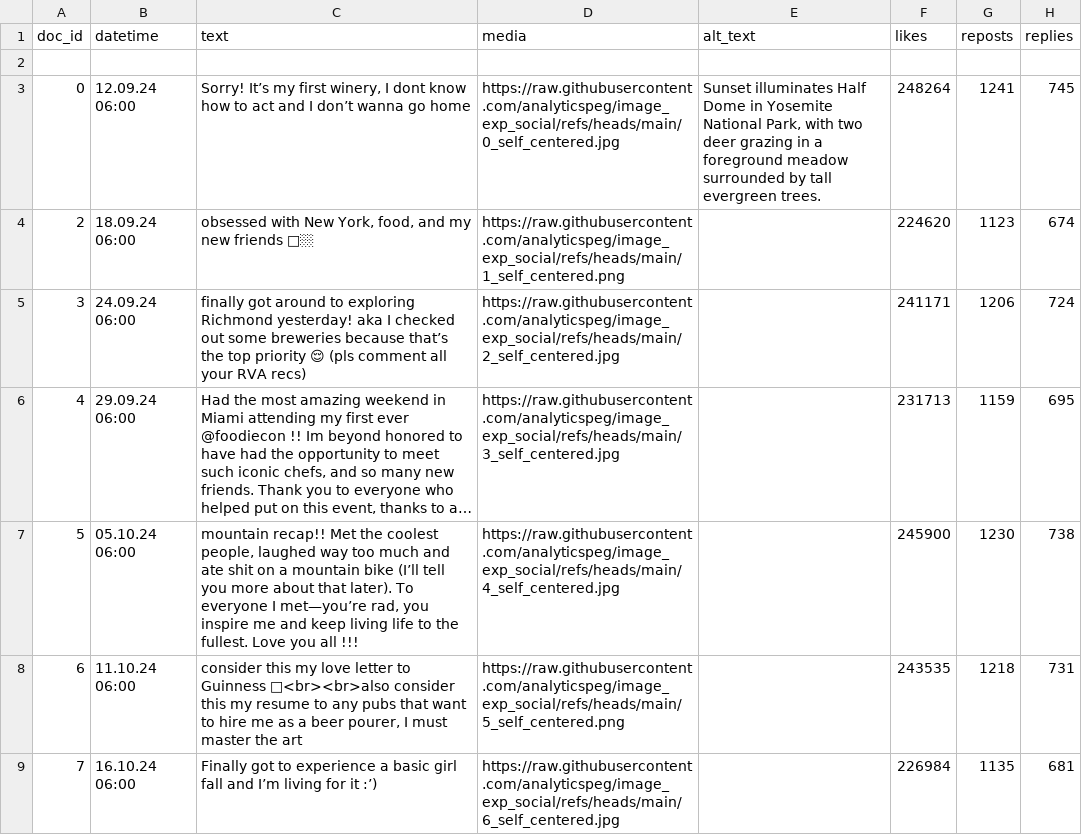
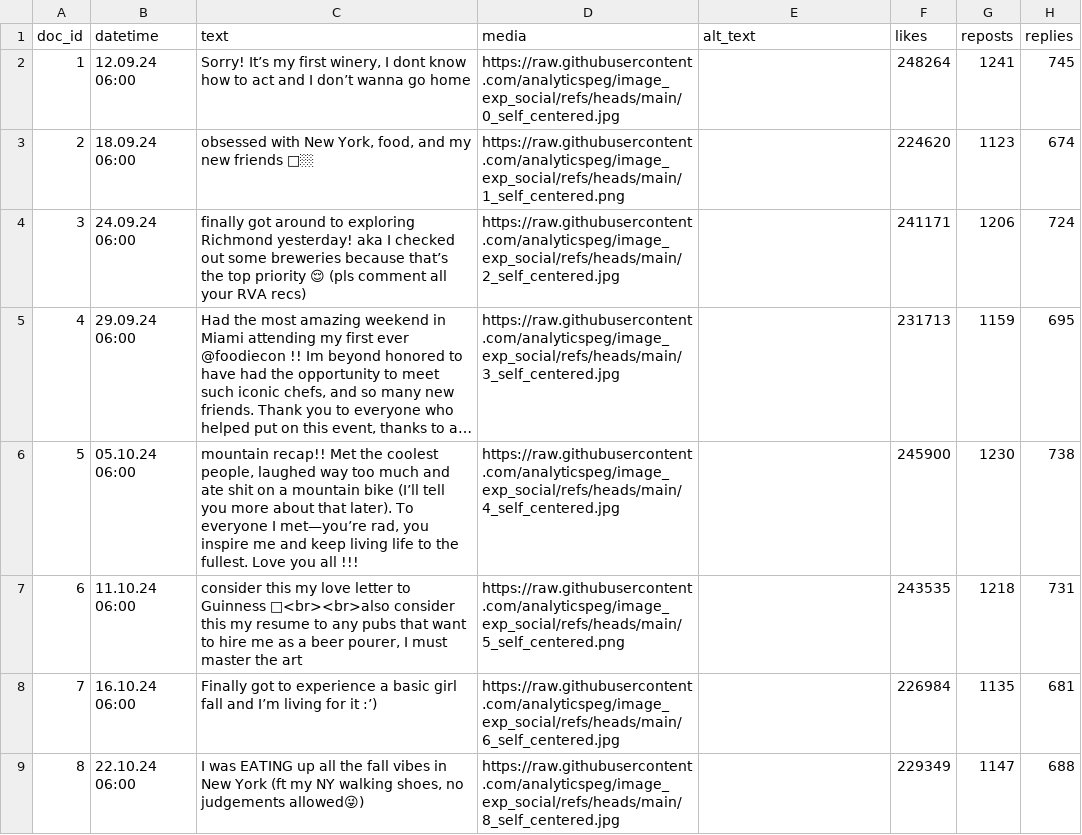
Before and after one commit to analyticspeg/image_exp_social, a CSV file: feed_sample.csv, drawn as a sheet; only a part is shown; the shorter side is filled out with more unchanged rows; long unchanged cells end in …; removed rows and columns are numbered as before the commit, all else as after; rows hold the shown columns only; the diff names each change by its address in the sheet, - before the commit and + after, or states it on an @@ line.

Commit message:
Add files via upload

```diff
--- a/feed_sample.csv
+++ b/feed_sample.csv
-row 2: (empty)
@@ column A (doc_id) renumbered in row 2 @@
-E2 (alt_text): Sunset illuminates Half Dome in Yosemite National Park, with two deer grazing in a foreground meadow surrounded by tall evergreen trees.
+E2 (alt_text): (empty)
```
